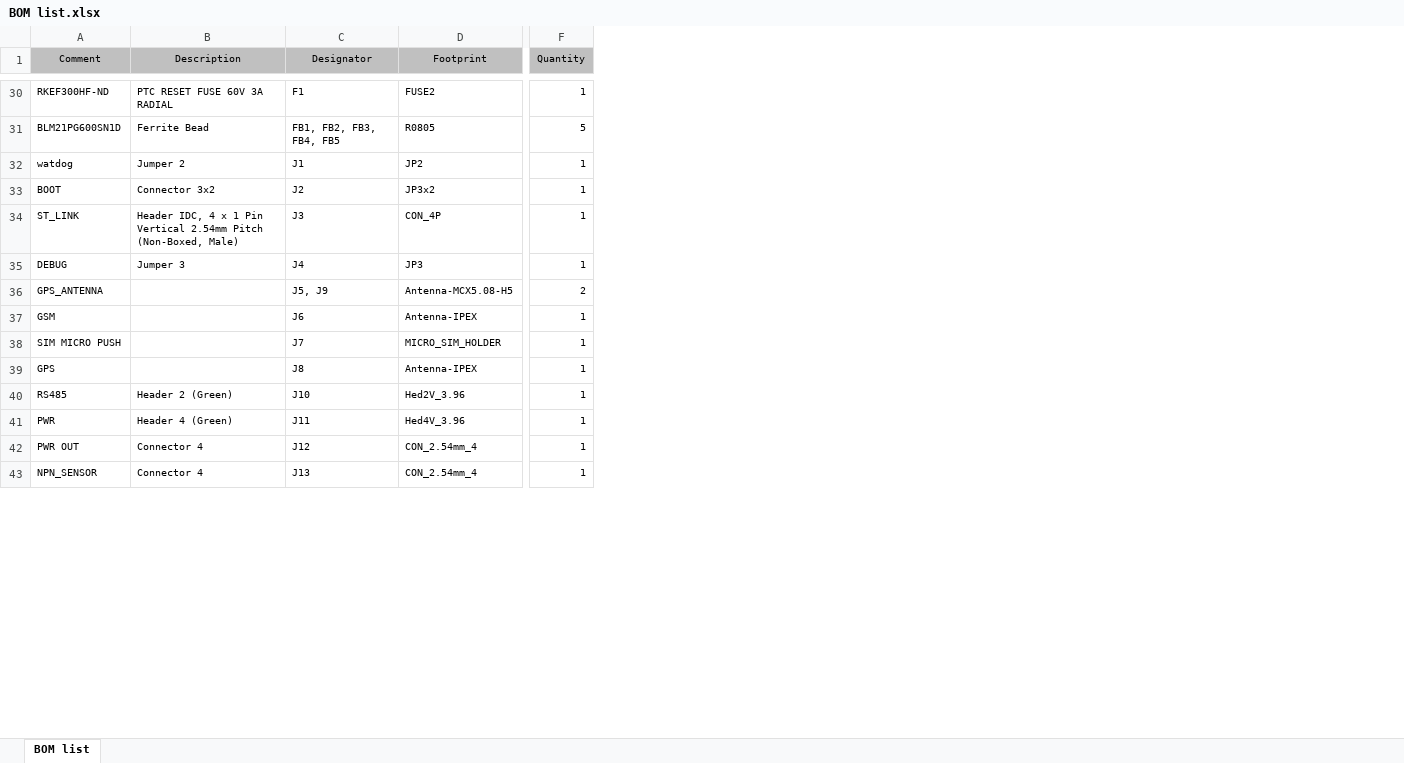
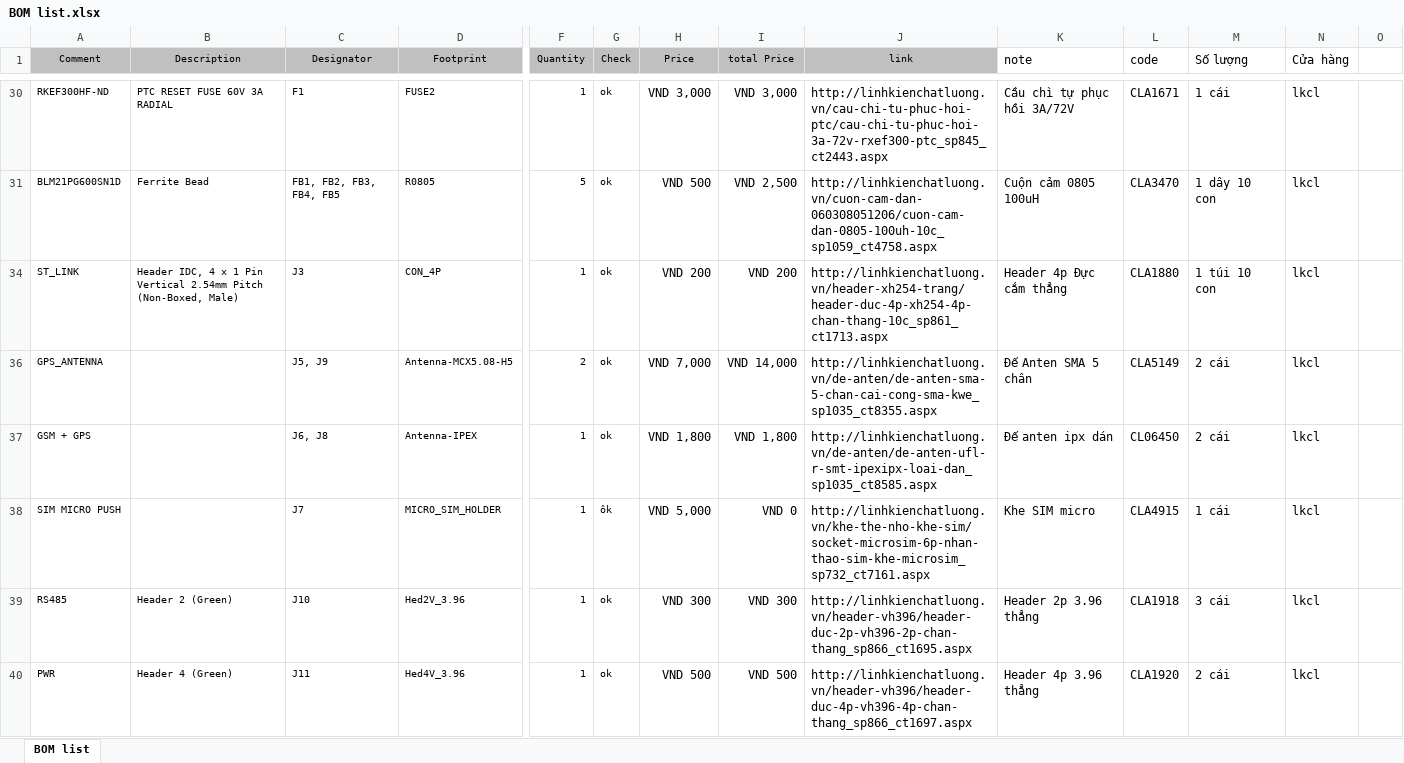
Before and after one commit to manhtran98bg/DATN, an Excel workbook: TrackingGPS/BOM list.xlsx, sheet BOM list, drawn as a sheet; only a part is shown, gaps mark what is left out; values as stored, in another font and other column widths than the file's, no borders; removed rows and columns are numbered as before the commit, all else as after; rows hold the shown columns only; the diff covers the shown part only; the diff names each change by its address in the sheet, - before the commit and + after, or states it on an @@ line.

```diff
--- a/TrackingGPS/BOM list.xlsx (sheet BOM list)
+++ b/TrackingGPS/BOM list.xlsx (sheet BOM list)
+column G (Check), rows 30-40: ok | ok | ok | ok | ok | ôk | ok | ok
+column H (Price), rows 30-40: VND 3,000 | VND 500 | VND 200 | VND 7,000 | VND 1,800 | VND 5,000 | VND 300 | VND 500
+column I (total Price), rows 30-40: VND 3,000 | VND 2,500 | VND 200 | VND 14,000 | VND 1,800 | VND 0 | VND 300 | VND 500
+column J (link), rows 30-40: http://linhkienchatluong.vn/cau-chi-tu-phuc-hoi-ptc/cau-chi-tu-phuc-hoi-3a-72v-rxef300-ptc_sp845_ct2443.aspx | http://linhkienchatluong.vn/cuon-cam-dan-060308051206/cuon-cam-dan-0805-100uh-10c_sp1059_ct4758.aspx | http://linhkienchatluong.vn/header-xh254-trang/header-duc-4p-xh254-4p-chan-thang-10c_sp861_ct1713.aspx | http://linhkienchatluong.vn/de-anten/de-anten-sma-5-chan-cai-cong-sma-kwe_sp1035_ct8355.aspx | http://linhkienchatluong.vn/de-anten/de-anten-ufl-r-smt-ipexipx-loai-dan_sp1035_ct8585.aspx | http://linhkienchatluong.vn/khe-the-nho-khe-sim/socket-microsim-6p-nhan-thao-sim-khe-microsim_sp732_ct7161.aspx | http://linhkienchatluong.vn/header-vh396/header-duc-2p-vh396-2p-chan-thang_sp866_ct1695.aspx | http://linhkienchatluong.vn/header-vh396/header-duc-4p-vh396-4p-chan-thang_sp866_ct1697.aspx
+column K (note), rows 30-40: Cầu chì tự phục hồi 3A/72V | Cuộn cảm 0805 100uH | Header 4p Đực cắm thẳng | Đế Anten SMA 5 chân | Đế anten ipx dán | Khe SIM micro | Header 2p 3.96 thẳng | Header 4p 3.96 thẳng
+column L (code), rows 30-40: CLA1671 | CLA3470 | CLA1880 | CLA5149 | CL06450 | CLA4915 | CLA1918 | CLA1920
+column M (Số lượng), rows 30-40: 1 cái | 1 dây 10 con | 1 túi 10 con | 2 cái | 2 cái | 1 cái | 3 cái | 2 cái
+column N (Cửa hàng), rows 30-40: all lkcl
+column O, empty
-row 32: watdog | Jumper 2 | J1 | JP2 | 1
-row 33: BOOT | Connector 3x2 | J2 | JP3x2 | 1
-row 35: DEBUG | Jumper 3 | J4 | JP3 | 1
-A37 (Comment): GSM
+A37 (Comment): GSM + GPS
-C37 (Designator): J6
+C37 (Designator): J6, J8
-row 39: GPS |  | J8 | Antenna-IPEX | 1
-row 42: PWR OUT | Connector 4 | J12 | CON_2.54mm_4 | 1
-row 43: NPN_SENSOR | Connector 4 | J13 | CON_2.54mm_4 | 1
```
Also changed, not shown: 2 added rows and 11 removed rows elsewhere in this sheet, hidden cells, 4 other files.
